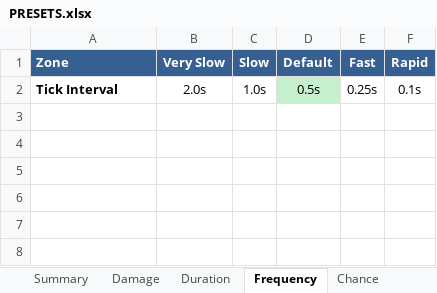
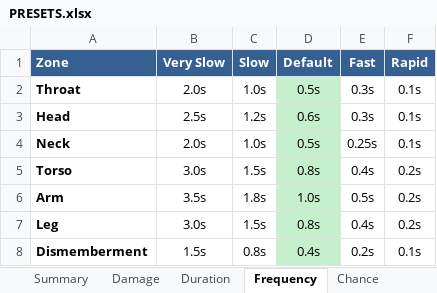
Before and after one commit to SFSorrow1968/CDoT, an Excel workbook: PRESETS.xlsx, sheet Frequency, drawn as a sheet; values as stored, in another font and other column widths than the file's, no borders; addresses are those after the commit; the diff names each change by its address in the sheet, - before the commit and + after, or states it on an @@ line.

Commit message:
Per-zone frequency, slider range 0.1-5.0s, AI disclaimer in PUBLISH.md

```diff
--- a/PRESETS.xlsx (sheet Frequency)
+++ b/PRESETS.xlsx (sheet Frequency)
+row 2: Throat | 2.0s | 1.0s | 0.5s | 0.3s | 0.1s
+row 3: Head | 2.5s | 1.2s | 0.6s | 0.3s | 0.1s
-A4 (Zone): Tick Interval
+A4 (Zone): Neck
+row 5: Torso | 3.0s | 1.5s | 0.8s | 0.4s | 0.2s
+row 6: Arm | 3.5s | 1.8s | 1.0s | 0.5s | 0.2s
+row 7: Leg | 3.0s | 1.5s | 0.8s | 0.4s | 0.2s
+row 8: Dismemberment | 1.5s | 0.8s | 0.4s | 0.2s | 0.1s
```
Also changed, not shown: sheet Summary, MENU_MOCK.xlsx, 7 other files.
